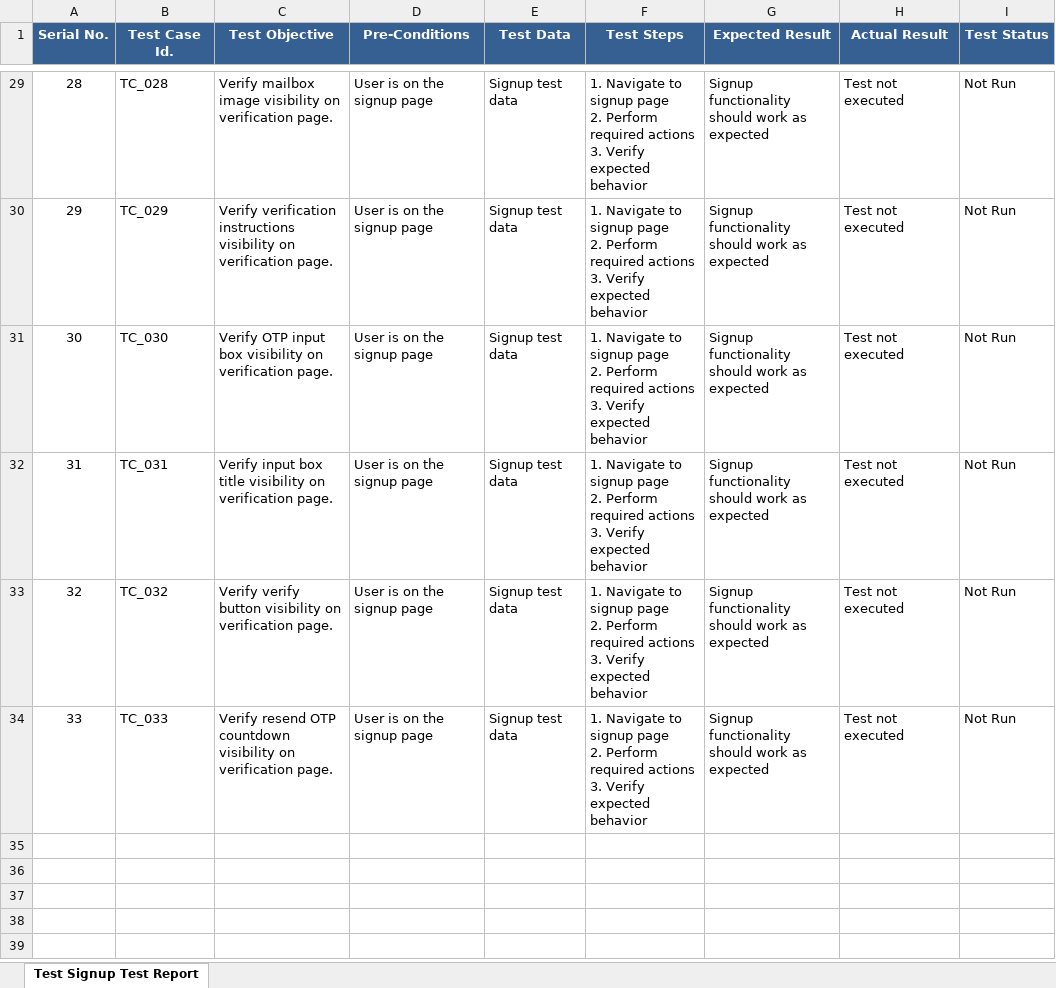
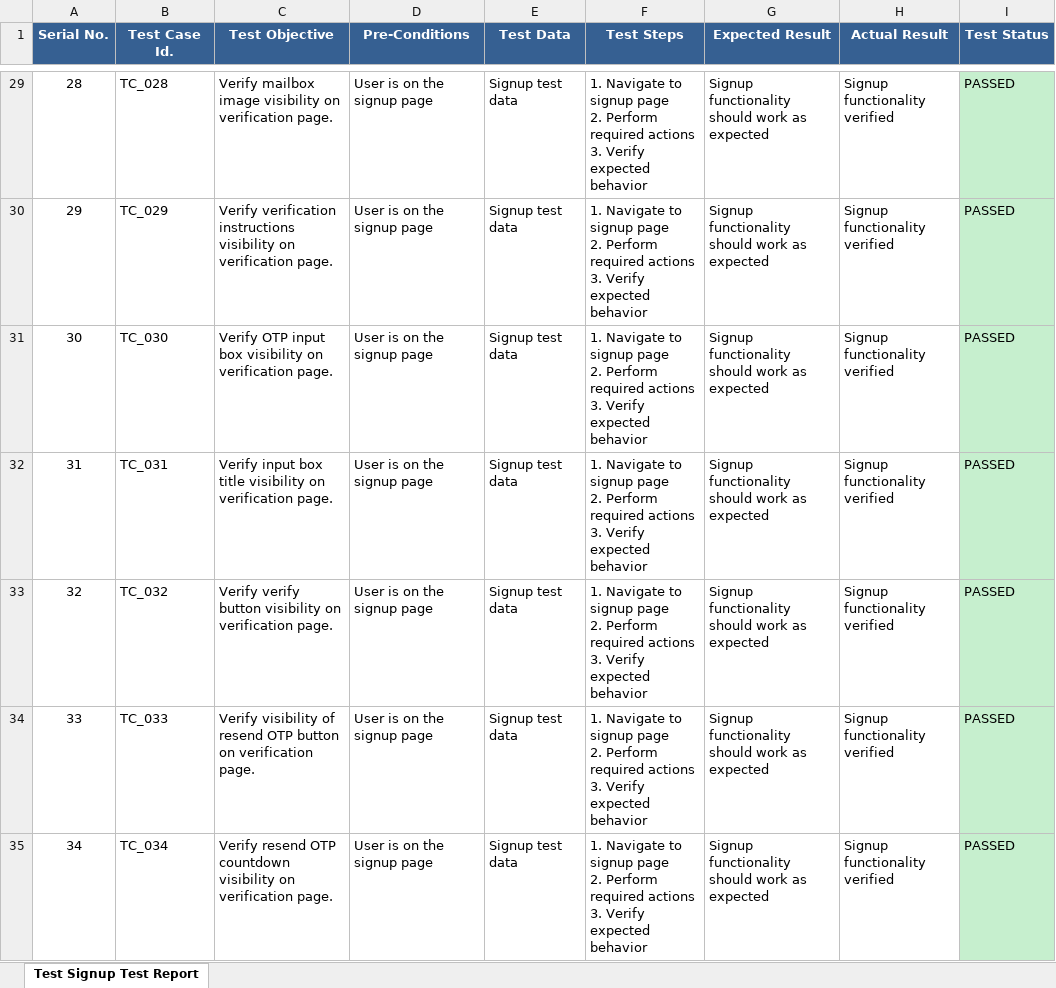
Before and after one commit to foyezkabir/Playwright_practice_project, an Excel workbook: reports/test_signup_report.xlsx, sheet Test Signup Test Report, drawn as a sheet; only a part is shown, gaps mark what is left out; values as stored, in another font and other column widths than the file's, no borders; ↵ is a line break in a cell; the diff covers the shown part only; the diff names each change by its address in the sheet, - before the commit and + after, or states it on an @@ line.

```diff
--- a/reports/test_signup_report.xlsx (sheet Test Signup Test Report)
+++ b/reports/test_signup_report.xlsx (sheet Test Signup Test Report)
-H29:H34 (Actual Result): Test not executed
+H29:H34 (Actual Result): Signup functionality verified
-I29:I34 (Test Status): Not Run
+I29:I34 (Test Status): PASSED
-I29:I34 fill: none
+I29:I34 fill: #C6EFCE
-C34 (Test Objective): Verify resend OTP countdown visibility on verification…
+C34 (Test Objective): Verify visibility of resend OTP button on verification…
+row 35: 34 | TC_034 | Verify resend OTP countdown visibility on verification page. | User is on the signup page | Signup test data | 1. Navigate to signup page ↵ 2. Perform required actions ↵ 3. Verify expected behavior | Signup functionality should work as expected | Signup functionality verified | PASSED
```
Also changed, not shown: 54 edited cells and cell formats elsewhere in this sheet, reports/KS_tests_report.xlsx, reports/test_login_report.xlsx, 23 other files.
